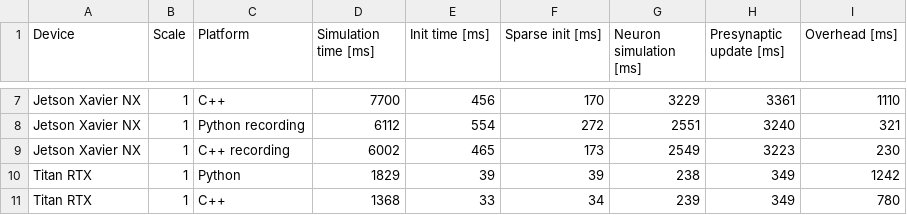
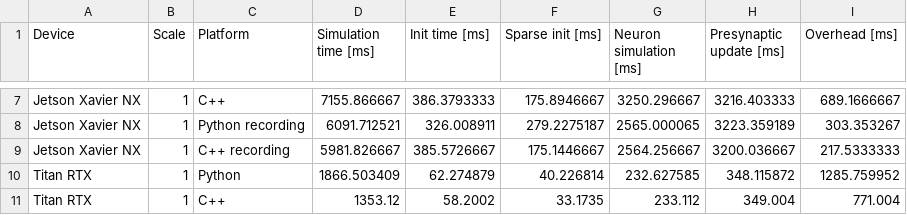
Before and after one commit to BrainsOnBoard/pygenn_paper, a CSV file: scripts/microcircuit_overheads.csv, drawn as a sheet; only a part is shown, gaps mark what is left out; the diff covers the shown part only; the diff names each change by its address in the sheet, - before the commit and + after, or states it on an @@ line.

```diff
--- a/scripts/microcircuit_overheads.csv
+++ b/scripts/microcircuit_overheads.csv
-D7 (Simulation time [ms]): 7700
+D7 (Simulation time [ms]): 7155.866667
-E7 (Init time [ms]): 456
+E7 (Init time [ms]): 386.3793333
-F7 (Sparse init [ms]): 170
+F7 (Sparse init [ms]): 175.8946667
-G7 (Neuron simulation [ms]): 3229
+G7 (Neuron simulation [ms]): 3250.296667
-H7 (Presynaptic update [ms]): 3361
+H7 (Presynaptic update [ms]): 3216.403333
-I7 (Overhead [ms]): 1110
+I7 (Overhead [ms]): 689.1666667
-D8 (Simulation time [ms]): 6112
+D8 (Simulation time [ms]): 6091.712521
-E8 (Init time [ms]): 554
+E8 (Init time [ms]): 326.008911
-F8 (Sparse init [ms]): 272
+F8 (Sparse init [ms]): 279.2275187
-G8 (Neuron simulation [ms]): 2551
+G8 (Neuron simulation [ms]): 2565.000065
-H8 (Presynaptic update [ms]): 3240
+H8 (Presynaptic update [ms]): 3223.359189
-I8 (Overhead [ms]): 321
+I8 (Overhead [ms]): 303.353267
-D9 (Simulation time [ms]): 6002
+D9 (Simulation time [ms]): 5981.826667
-E9 (Init time [ms]): 465
+E9 (Init time [ms]): 385.5726667
-F9 (Sparse init [ms]): 173
+F9 (Sparse init [ms]): 175.1446667
-G9 (Neuron simulation [ms]): 2549
+G9 (Neuron simulation [ms]): 2564.256667
-H9 (Presynaptic update [ms]): 3223
+H9 (Presynaptic update [ms]): 3200.036667
-I9 (Overhead [ms]): 230
+I9 (Overhead [ms]): 217.5333333
-D10 (Simulation time [ms]): 1829
+D10 (Simulation time [ms]): 1866.503409
-E10 (Init time [ms]): 39
+E10 (Init time [ms]): 62.274879
-F10 (Sparse init [ms]): 39
+F10 (Sparse init [ms]): 40.226814
-G10 (Neuron simulation [ms]): 238
+G10 (Neuron simulation [ms]): 232.627585
-H10 (Presynaptic update [ms]): 349
+H10 (Presynaptic update [ms]): 348.115872
-I10 (Overhead [ms]): 1242
+I10 (Overhead [ms]): 1285.759952
-D11 (Simulation time [ms]): 1368
+D11 (Simulation time [ms]): 1353.12
-E11 (Init time [ms]): 33
+E11 (Init time [ms]): 58.2002
-F11 (Sparse init [ms]): 34
+F11 (Sparse init [ms]): 33.1735
-G11 (Neuron simulation [ms]): 239
+G11 (Neuron simulation [ms]): 233.112
-H11 (Presynaptic update [ms]): 349
+H11 (Presynaptic update [ms]): 349.004
-I11 (Overhead [ms]): 780
+I11 (Overhead [ms]): 771.004
```
Also changed, not shown: 66 edited cells elsewhere in this file, scripts/izhikevich.csv, 10 other files.
